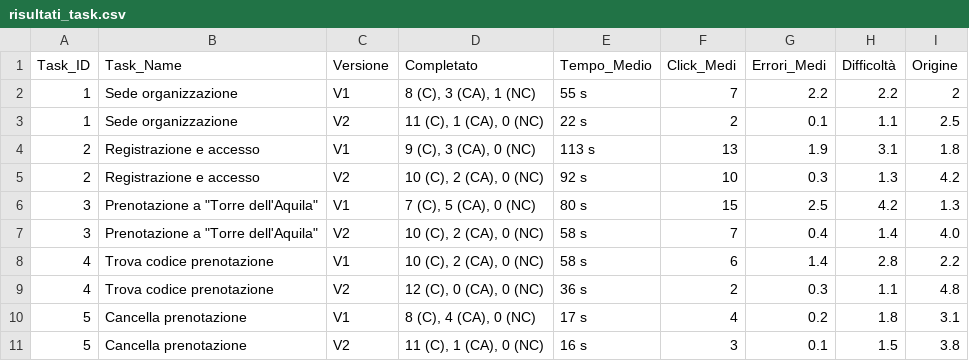
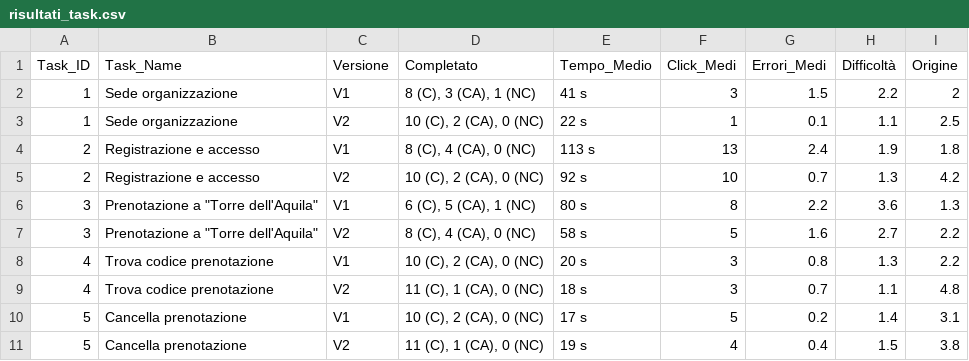
Before and after one commit to Gl0rGl0/GuidedTours, a CSV file: docs/elaborato_aggiornato/IPC/capitoli/risultati_task.csv, drawn as a sheet; only a part is shown; the diff covers the shown part only.

```diff
--- a/docs/elaborato_aggiornato/IPC/capitoli/risultati_task.csv
+++ b/docs/elaborato_aggiornato/IPC/capitoli/risultati_task.csv
@@ -1,11 +1,11 @@
 Task_ID,Task_Name,Versione,Completato,Tempo_Medio,Click_Medi,Errori_Medi,Difficoltà,Origine
-1,Sede organizzazione,V1,"8 (C), 3 (CA), 1 (NC)",55 s,7,2.2,2.2,2
-1,Sede organizzazione,V2,"11 (C), 1 (CA), 0 (NC)",22 s,2,0.1,1.1,2.5
-2,Registrazione e accesso,V1,"9 (C), 3 (CA), 0 (NC)",113 s,13,1.9,3.1,1.8
-2,Registrazione e accesso,V2,"10 (C), 2 (CA), 0 (NC)",92 s,10,0.3,1.3,4.2
-3,"Prenotazione a ""Torre dell'Aquila""",V1,"7 (C), 5 (CA), 0 (NC)",80 s,15,2.5,4.2,1.3
-3,"Prenotazione a ""Torre dell'Aquila""",V2,"10 (C), 2 (CA), 0 (NC)",58 s,7,0.4,1.4,4.0
-4,Trova codice prenotazione,V1,"10 (C), 2 (CA), 0 (NC)",58 s,6,1.4,2.8,2.2
-4,Trova codice prenotazione,V2,"12 (C), 0 (CA), 0 (NC)",36 s,2,0.3,1.1,4.8
-5,Cancella prenotazione,V1,"8 (C), 4 (CA), 0 (NC)",17 s,4,0.2,1.8,3.1
-5,Cancella prenotazione,V2,"11 (C), 1 (CA), 0 (NC)",16 s,3,0.1,1.5,3.8
+1,Sede organizzazione,V1,"8 (C), 3 (CA), 1 (NC)",41 s,3,1.5,2.2,2
+1,Sede organizzazione,V2,"10 (C), 2 (CA), 0 (NC)",22 s,1,0.1,1.1,2.5
+2,Registrazione e accesso,V1,"8 (C), 4 (CA), 0 (NC)",113 s,13,2.4,1.9,1.8
+2,Registrazione e accesso,V2,"10 (C), 2 (CA), 0 (NC)",92 s,10,0.7,1.3,4.2
+3,"Prenotazione a ""Torre dell'Aquila""",V1,"6 (C), 5 (CA), 1 (NC)",80 s,8,2.2,3.6,1.3
+3,"Prenotazione a ""Torre dell'Aquila""",V2,"8 (C), 4 (CA), 0 (NC)",58 s,5,1.6,2.7,2.2
+4,Trova codice prenotazione,V1,"10 (C), 2 (CA), 0 (NC)",20 s,3,0.8,1.3,2.2
+4,Trova codice prenotazione,V2,"11 (C), 1 (CA), 0 (NC)",18 s,3,0.7,1.1,4.8
+5,Cancella prenotazione,V1,"10 (C), 2 (CA), 0 (NC)",17 s,5,0.2,1.4,3.1
+5,Cancella prenotazione,V2,"11 (C), 1 (CA), 0 (NC)",19 s,4,0.4,1.5,3.8
```
Also changed, not shown: 46 edited cells elsewhere in this file, 9 other files.
